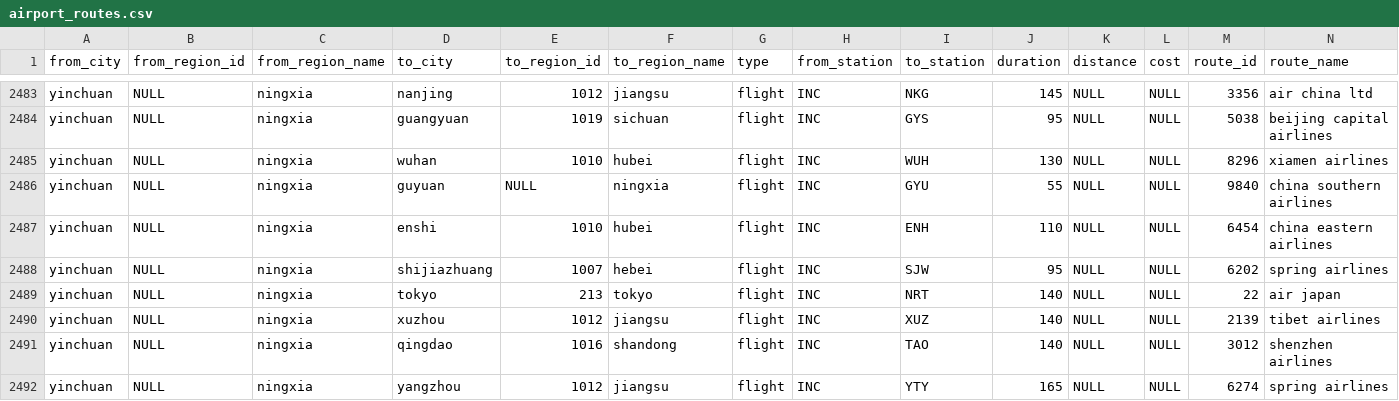
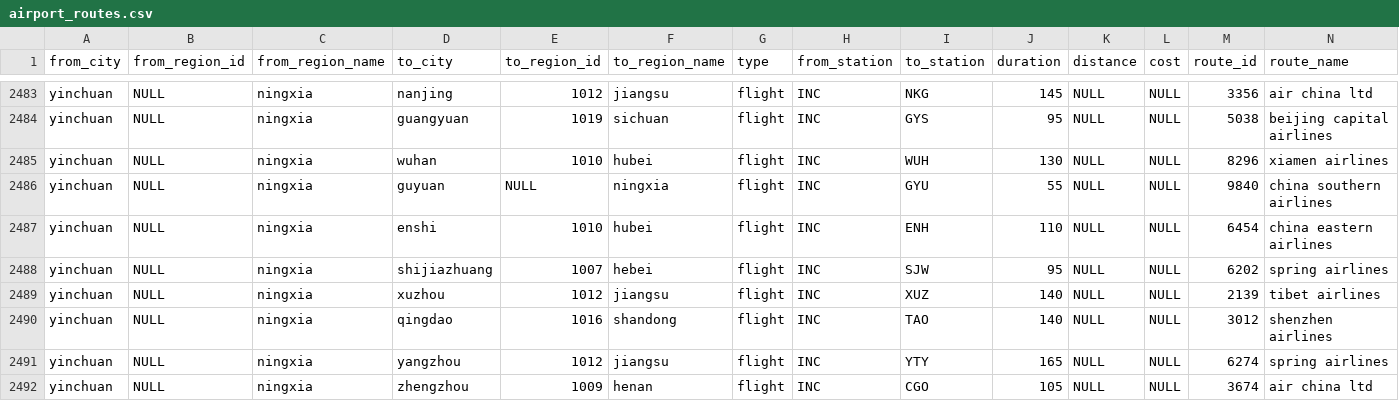
Before and after one commit to zychang2/6400-Project, a CSV file: yen_algorithm/airport_routes.csv, drawn as a sheet; only a part is shown, gaps mark what is left out; the shorter side is filled out with more unchanged rows; rows hold the shown columns only; the diff names each change by its address in the sheet, - before the commit and + after, or states it on an @@ line.

```diff
--- a/yen_algorithm/airport_routes.csv
+++ b/yen_algorithm/airport_routes.csv
-row 2489: yinchuan | NULL | ningxia | tokyo | 213 | tokyo | flight | INC | NRT | 140 | NULL | NULL | 22 | air japan
```
Also changed, not shown: 1 other file.
